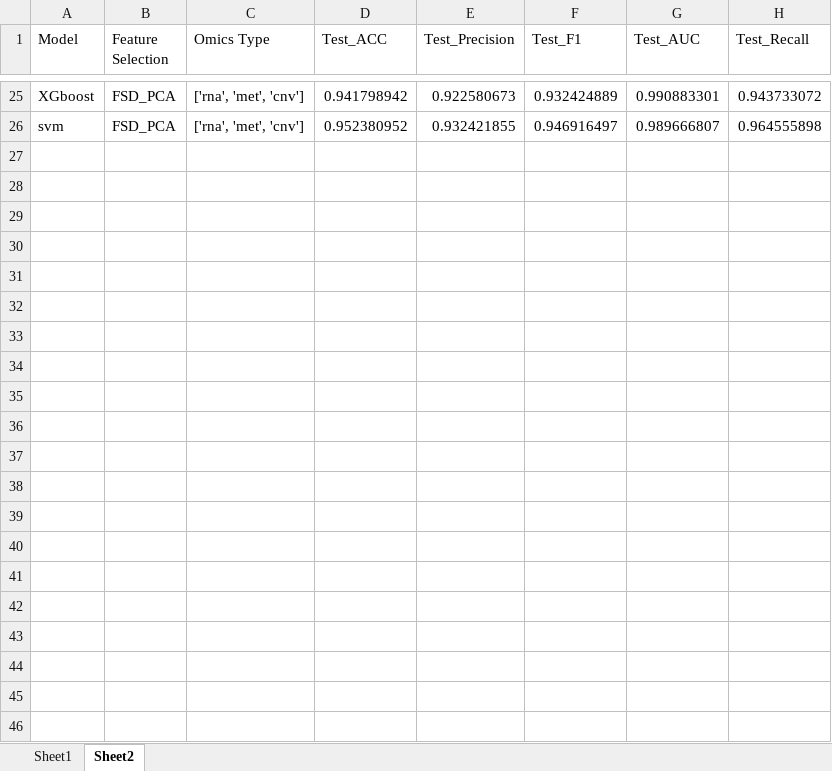
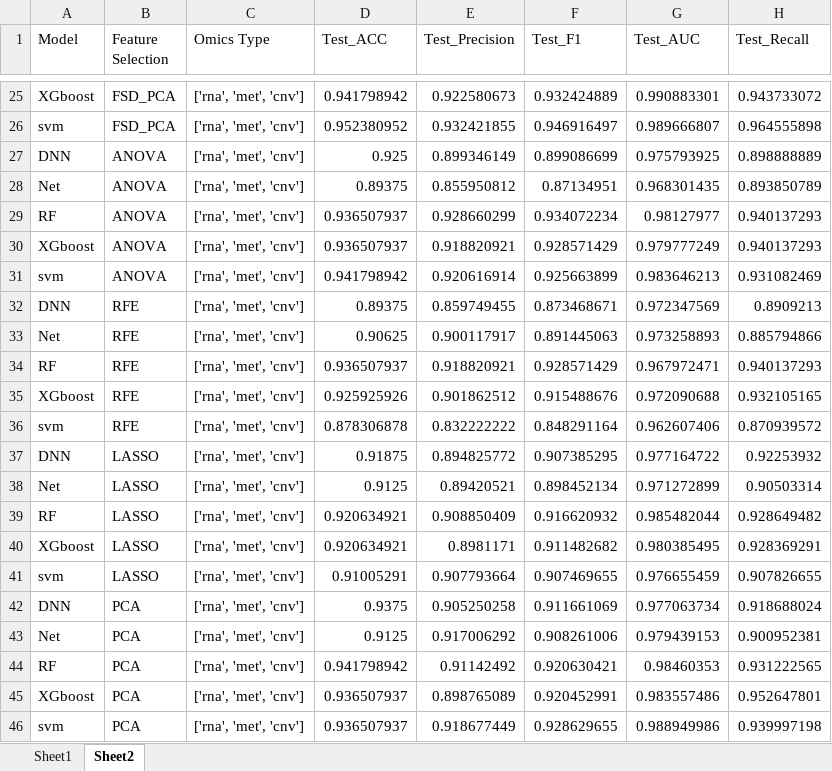
Before and after one commit to kaushik3012/multi-omics-cancer-classification, an Excel workbook: Results.xlsx, sheet Sheet2, drawn as a sheet; only a part is shown, gaps mark what is left out; values as stored, in another font and other column widths than the file's, no borders; the diff names each change by its address in the sheet, - before the commit and + after, or states it on an @@ line.

Commit message:
Add some results

```diff
--- a/Results.xlsx (sheet Sheet2)
+++ b/Results.xlsx (sheet Sheet2)
+row 27: DNN | ANOVA | ['rna', 'met', 'cnv'] | 0.925 | 0.899346149 | 0.899086699 | 0.975793925 | 0.898888889
+row 28: Net | ANOVA | ['rna', 'met', 'cnv'] | 0.89375 | 0.855950812 | 0.87134951 | 0.968301435 | 0.893850789
+row 29: RF | ANOVA | ['rna', 'met', 'cnv'] | 0.936507937 | 0.928660299 | 0.934072234 | 0.98127977 | 0.940137293
+row 30: XGboost | ANOVA | ['rna', 'met', 'cnv'] | 0.936507937 | 0.918820921 | 0.928571429 | 0.979777249 | 0.940137293
+row 31: svm | ANOVA | ['rna', 'met', 'cnv'] | 0.941798942 | 0.920616914 | 0.925663899 | 0.983646213 | 0.931082469
+row 32: DNN | RFE | ['rna', 'met', 'cnv'] | 0.89375 | 0.859749455 | 0.873468671 | 0.972347569 | 0.8909213
+row 33: Net | RFE | ['rna', 'met', 'cnv'] | 0.90625 | 0.900117917 | 0.891445063 | 0.973258893 | 0.885794866
+row 34: RF | RFE | ['rna', 'met', 'cnv'] | 0.936507937 | 0.918820921 | 0.928571429 | 0.967972471 | 0.940137293
+row 35: XGboost | RFE | ['rna', 'met', 'cnv'] | 0.925925926 | 0.901862512 | 0.915488676 | 0.972090688 | 0.932105165
+row 36: svm | RFE | ['rna', 'met', 'cnv'] | 0.878306878 | 0.832222222 | 0.848291164 | 0.962607406 | 0.870939572
+row 37: DNN | LASSO | ['rna', 'met', 'cnv'] | 0.91875 | 0.894825772 | 0.907385295 | 0.977164722 | 0.92253932
+row 38: Net | LASSO | ['rna', 'met', 'cnv'] | 0.9125 | 0.89420521 | 0.898452134 | 0.971272899 | 0.90503314
+row 39: RF | LASSO | ['rna', 'met', 'cnv'] | 0.920634921 | 0.908850409 | 0.916620932 | 0.985482044 | 0.928649482
+row 40: XGboost | LASSO | ['rna', 'met', 'cnv'] | 0.920634921 | 0.8981171 | 0.911482682 | 0.980385495 | 0.928369291
+row 41: svm | LASSO | ['rna', 'met', 'cnv'] | 0.91005291 | 0.907793664 | 0.907469655 | 0.976655459 | 0.907826655
+row 42: DNN | PCA | ['rna', 'met', 'cnv'] | 0.9375 | 0.905250258 | 0.911661069 | 0.977063734 | 0.918688024
+row 43: Net | PCA | ['rna', 'met', 'cnv'] | 0.9125 | 0.917006292 | 0.908261006 | 0.979439153 | 0.900952381
+row 44: RF | PCA | ['rna', 'met', 'cnv'] | 0.941798942 | 0.91142492 | 0.920630421 | 0.98460353 | 0.931222565
+row 45: XGboost | PCA | ['rna', 'met', 'cnv'] | 0.936507937 | 0.898765089 | 0.920452991 | 0.983557486 | 0.952647801
+row 46: svm | PCA | ['rna', 'met', 'cnv'] | 0.936507937 | 0.918677449 | 0.928629655 | 0.988949986 | 0.939997198
```
Also changed, not shown: 2 other files.
